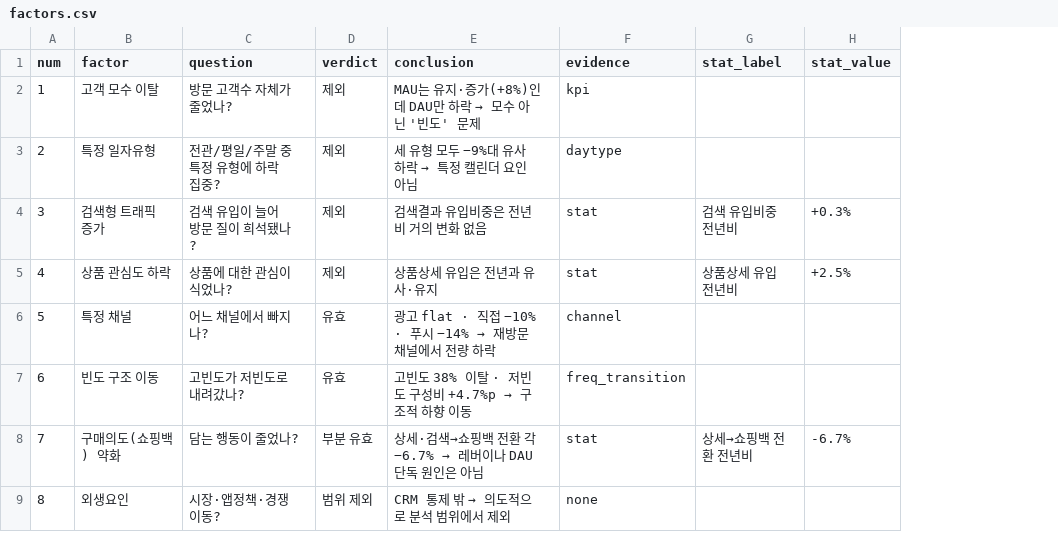
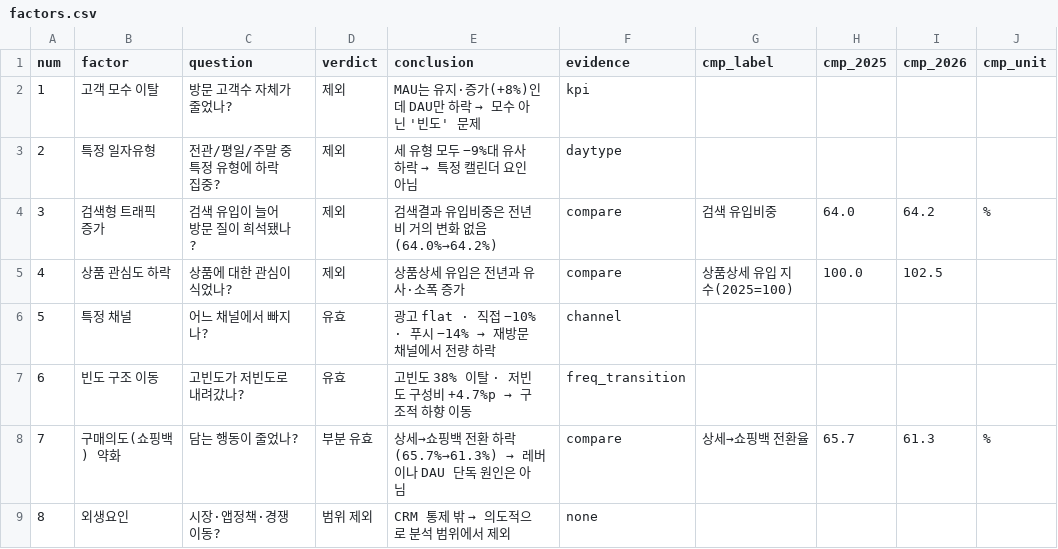
Before and after one commit to eddodde/dau-driver-dashboard, a CSV file: data/factors.csv, drawn as a sheet; removed rows and columns are numbered as before the commit, all else as after; the diff names each change by its address in the sheet, - before the commit and + after, or states it on an @@ line.

```diff
--- a/data/factors.csv
+++ b/data/factors.csv
-column G (stat_label), rows 4-8: 검색 유입비중 전년비 | 상품상세 유입 전년비 |  |  | 상세→쇼핑백 전환 전년비
-column H (stat_value), rows 4-8: +0.3% | +2.5% |  |  | -6.7%
+column G (cmp_label), rows 4-8: 검색 유입비중 | 상품상세 유입 지수(2025=100) |  |  | 상세→쇼핑백 전환율
+column H (cmp_2025), rows 4-8: 64.0 | 100.0 |  |  | 65.7
+column I (cmp_2026), rows 4-8: 64.2 | 102.5 |  |  | 61.3
+column J (cmp_unit), rows 4-8: % |  |  |  | %
-E4 (conclusion): 검색결과 유입비중은 전년비 거의 변화 없음
+E4 (conclusion): 검색결과 유입비중은 전년비 거의 변화 없음 (64.0%→64.2%)
-F4:F5 (evidence): stat
+F4:F5 (evidence): compare
-E5 (conclusion): 상품상세 유입은 전년과 유사·유지
+E5 (conclusion): 상품상세 유입은 전년과 유사·소폭 증가
@@ E8 (conclusion): 상세·검색→쇼핑백 전환 각 −6.7% → 레버이나 DAU 단독 원인은 아님 → 상세→쇼핑백 전환 하락 (65.7%→61.3%) → 레버이나 DAU 단독 원인은 아님 @@
-F8 (evidence): stat
+F8 (evidence): compare
```
Also changed, not shown: 1 other file.
